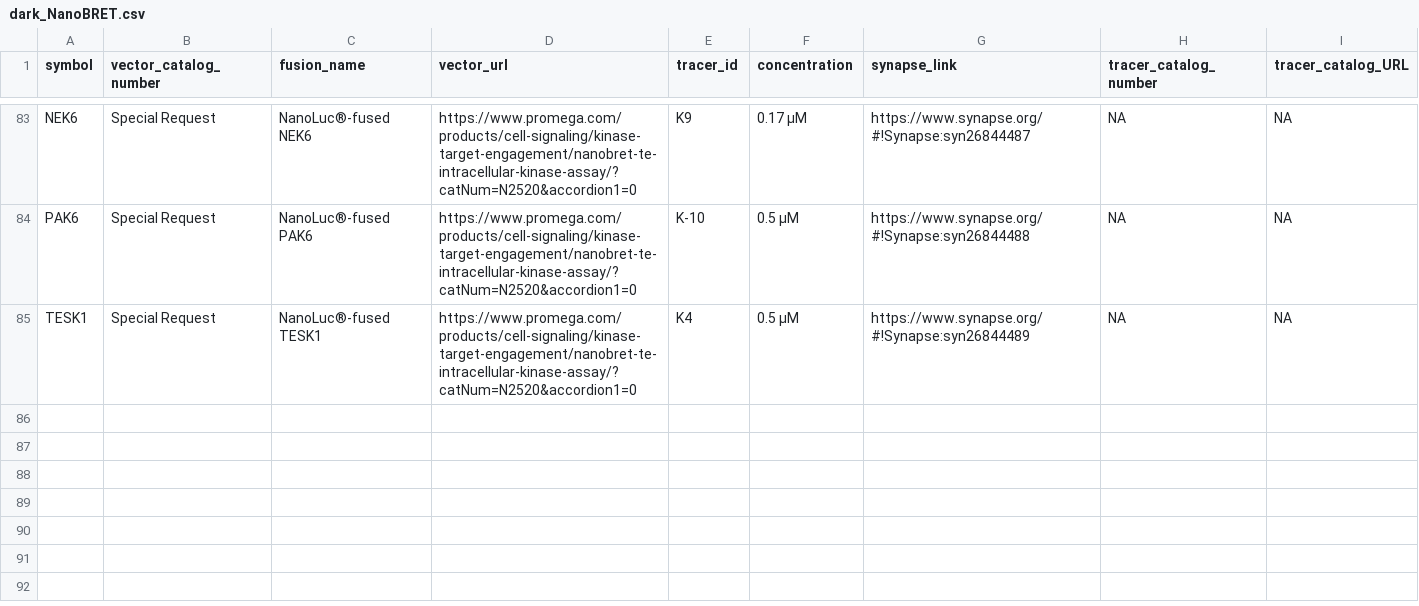
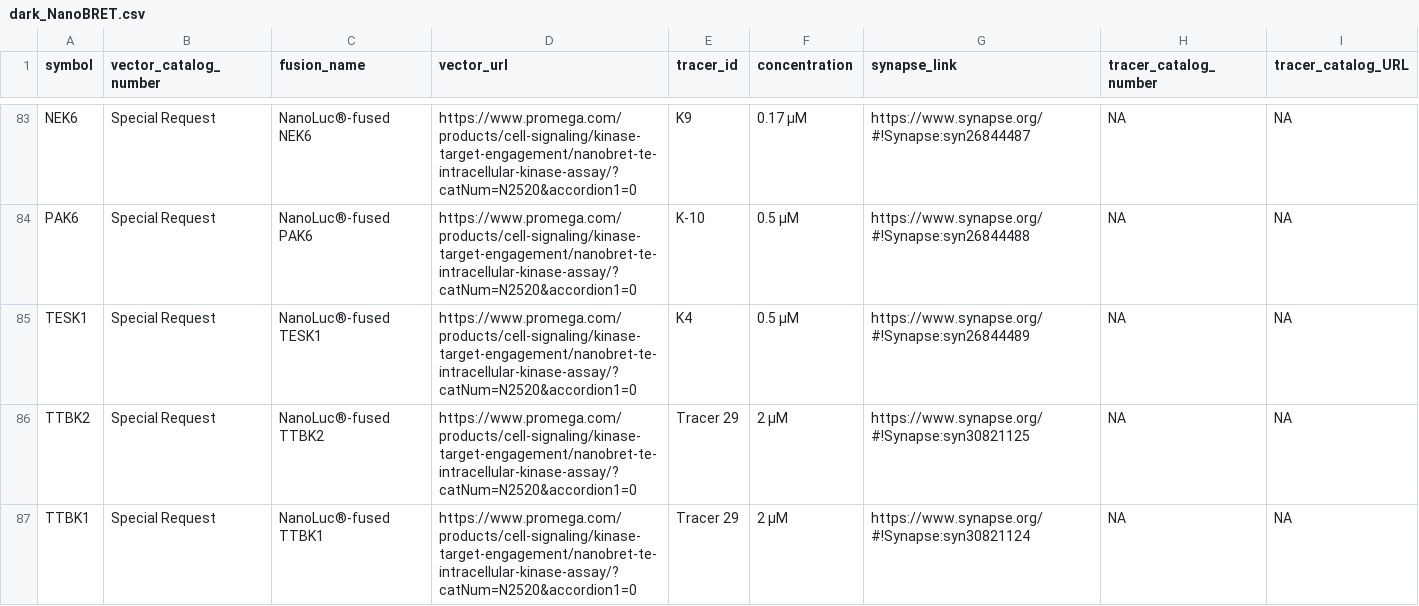
Before and after one commit to IDG-Kinase/darkkinasekb, a CSV file: data_sets/dark_NanoBRET.csv, drawn as a sheet; only a part is shown, gaps mark what is left out.

Commit message:
updating NanoBRET information

```diff
--- a/data_sets/dark_NanoBRET.csv
+++ b/data_sets/dark_NanoBRET.csv
@@ -85 +85,3 @@ PAK6,Special Request,NanoLuc®-fused PAK6,https://www.promega.com/products/cell-
 TESK1,Special Request,NanoLuc®-fused TESK1,https://www.promega.com/products/cell-signaling/kinase-target-engagement/nanobret-te-intracellular-kinase-assay/?catNum=N2520&accordion1=0,K4,0.5 µM,https://www.synapse.org/#!Synapse:syn26844489,"NA","NA"
+TTBK2,Special Request,NanoLuc®-fused TTBK2,https://www.promega.com/products/cell-signaling/kinase-target-engagement/nanobret-te-intracellular-kinase-assay/?catNum=N2520&accordion1=0,Tracer 29,2 µM,https://www.synapse.org/#!Synapse:syn30821125,"NA","NA"
+TTBK1,Special Request,NanoLuc®-fused TTBK1,https://www.promega.com/products/cell-signaling/kinase-target-engagement/nanobret-te-intracellular-kinase-assay/?catNum=N2520&accordion1=0,Tracer 29,2 µM,https://www.synapse.org/#!Synapse:syn30821124,"NA","NA"
```
Also changed, not shown: 2 other files.
